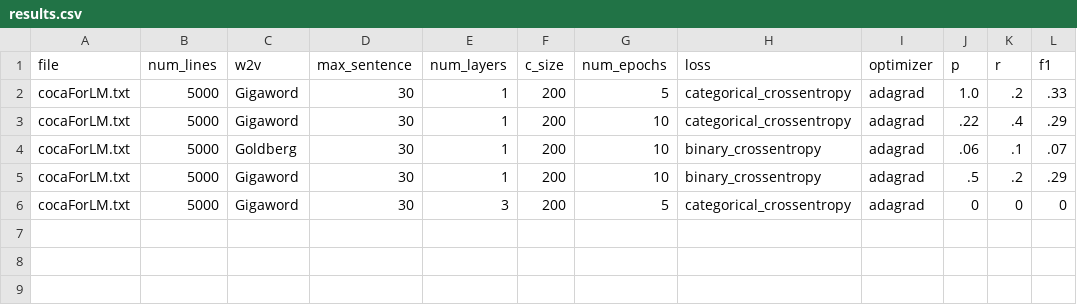
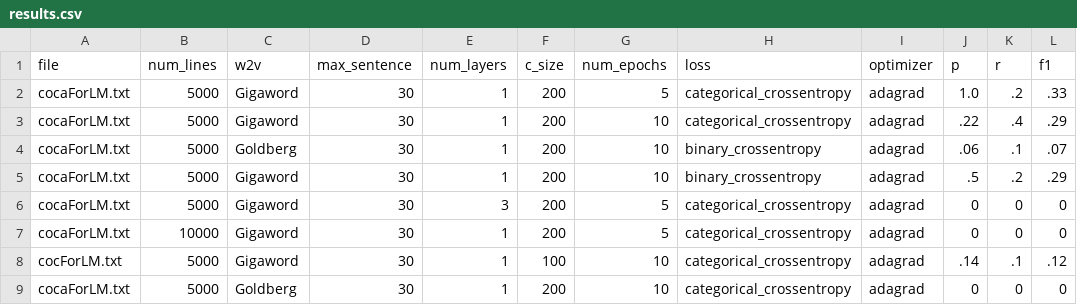
Before and after one commit to michaelcapizzi/NN-NLP, a CSV file: results.csv, drawn as a sheet.

Commit message:
updated results

```diff
--- a/results.csv
+++ b/results.csv
@@ -6 +6,4 @@ cocaForLM.txt,5000,Gigaword,30,1,200,10,binary_crossentropy,adagrad,.5,.2,.29
 cocaForLM.txt,5000,Gigaword,30,3,200,5,categorical_crossentropy,adagrad,0,0,0
+cocaForLM.txt,10000,Gigaword,30,1,200,5,categorical_crossentropy,adagrad,0,0,0
+cocForLM.txt,5000,Gigaword,30,1,100,10,categorical_crossentropy,adagrad,.14,.1,.12
+cocaForLM.txt,5000,Goldberg,30,1,200,10,categorical_crossentropy,adagrad,0,0,0
```
